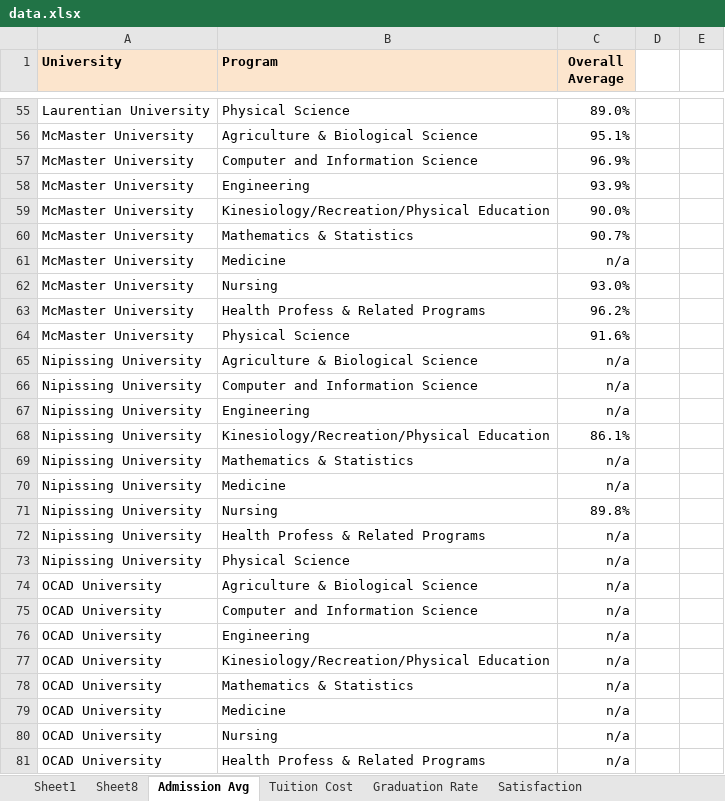
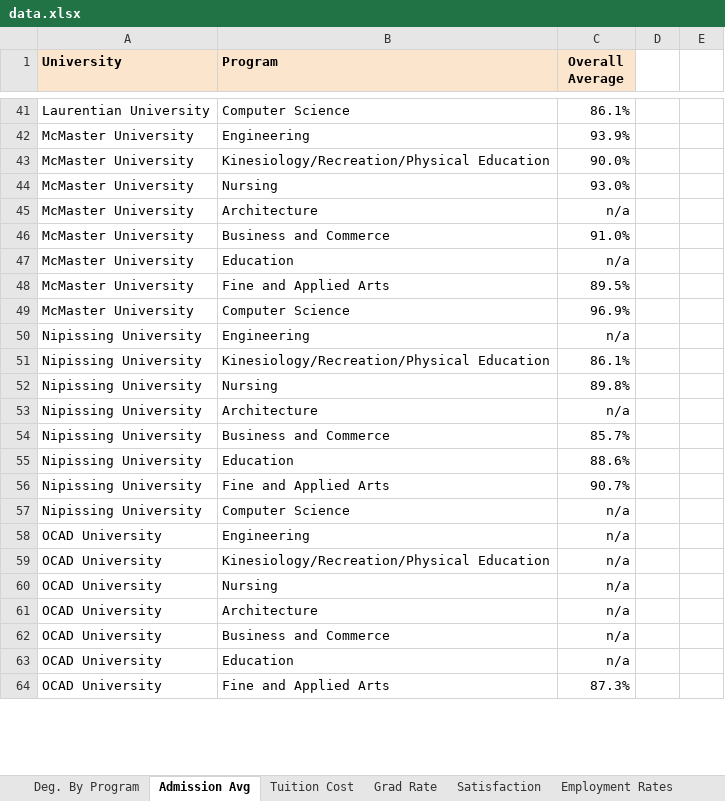
Before and after one commit to Yaathavi/MSCI-436, an Excel workbook: flask-server/data/data.xlsx, sheet Admission Avg, drawn as a sheet; only a part is shown, gaps mark what is left out; values as stored, in another font and other column widths than the file's, no borders; charts and pictures and conditional formats not drawn; removed rows and columns are numbered as before the commit, all else as after; the diff covers the shown part only; the diff names each change by its address in the sheet, - before the commit and + after, or states it on an @@ line.

```diff
--- a/flask-server/data/data.xlsx (sheet Admission Avg)
+++ b/flask-server/data/data.xlsx (sheet Admission Avg)
-sheet tab: Graduation Rate
+sheet tab: Grad Rate
-sheet tab: Sheet1
-sheet tab: Sheet8
@@ sheet tab unhidden: Deg. By Program @@
+sheet tab: Employment Rates
-B41 (Program): Physical Science
+B41 (Program): Computer Science
-C41 (Overall Average): 89.0%
+C41 (Overall Average): 86.1%
-row 56: McMaster University | Agriculture & Biological Science | 95.1%
-row 57: McMaster University | Computer and Information Science | 96.9%
-row 60: McMaster University | Mathematics & Statistics | 90.7%
-row 61: McMaster University | Medicine | n/a
+row 45: McMaster University | Architecture | n/a
-B46 (Program): Health Profess & Related Programs
+B46 (Program): Business and Commerce
-C46 (Overall Average): 96.2%
+C46 (Overall Average): 91.0%
+row 47: McMaster University | Education | n/a
+row 48: McMaster University | Fine and Applied Arts | 89.5%
-B49 (Program): Physical Science
+B49 (Program): Computer Science
-C49 (Overall Average): 91.6%
+C49 (Overall Average): 96.9%
-row 65: Nipissing University | Agriculture & Biological Science | n/a
-row 66: Nipissing University | Computer and Information Science | n/a
-row 69: Nipissing University | Mathematics & Statistics | n/a
-row 70: Nipissing University | Medicine | n/a
-B53 (Program): Health Profess & Related Programs
+B53 (Program): Architecture
+row 54: Nipissing University | Business and Commerce | 85.7%
+row 55: Nipissing University | Education | 88.6%
+row 56: Nipissing University | Fine and Applied Arts | 90.7%
-B57 (Program): Physical Science
+B57 (Program): Computer Science
-row 74: OCAD University | Agriculture & Biological Science | n/a
-row 75: OCAD University | Computer and Information Science | n/a
-row 78: OCAD University | Mathematics & Statistics | n/a
-row 79: OCAD University | Medicine | n/a
+row 61: OCAD University | Architecture | n/a
-B62 (Program): Health Profess & Related Programs
+B62 (Program): Business and Commerce
+row 63: OCAD University | Education | n/a
+row 64: OCAD University | Fine and Applied Arts | 87.3%
```
Also changed, not shown: 50 added rows, 139 removed rows and 70 edited cells elsewhere in this sheet, sheet Tuition Cost, sheet Grad Rate, sheet Satisfaction, other sheet tabs, charts or pictures, 7 other files.
